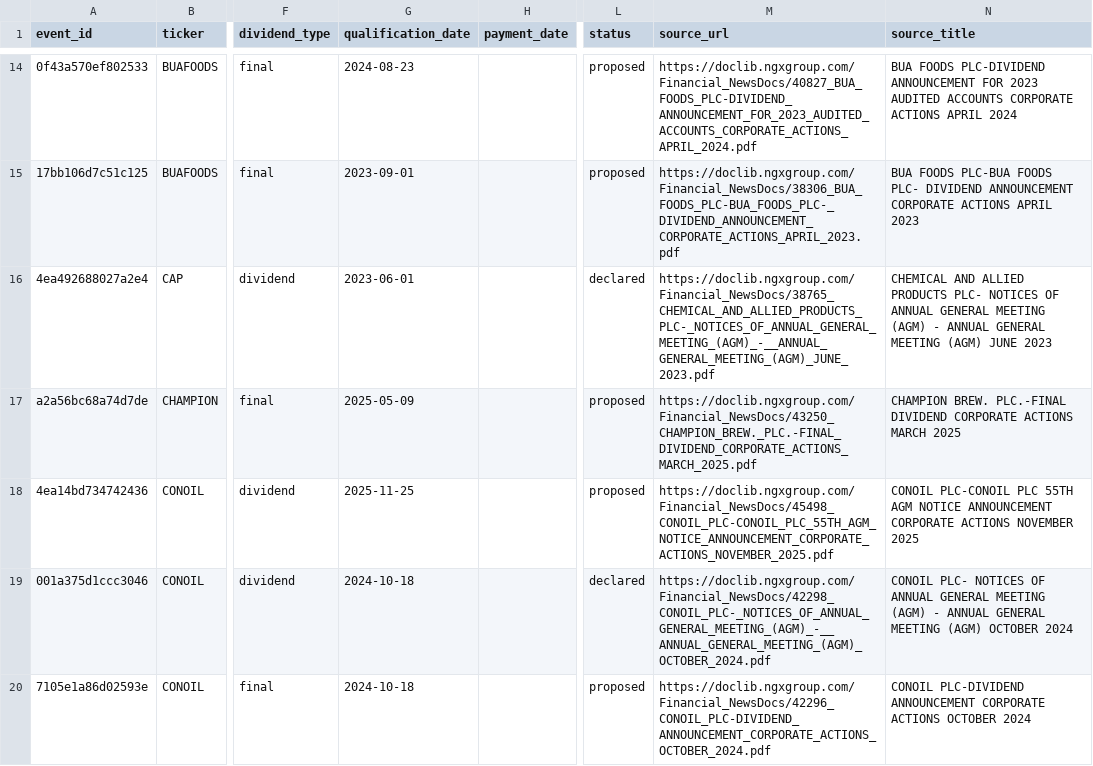
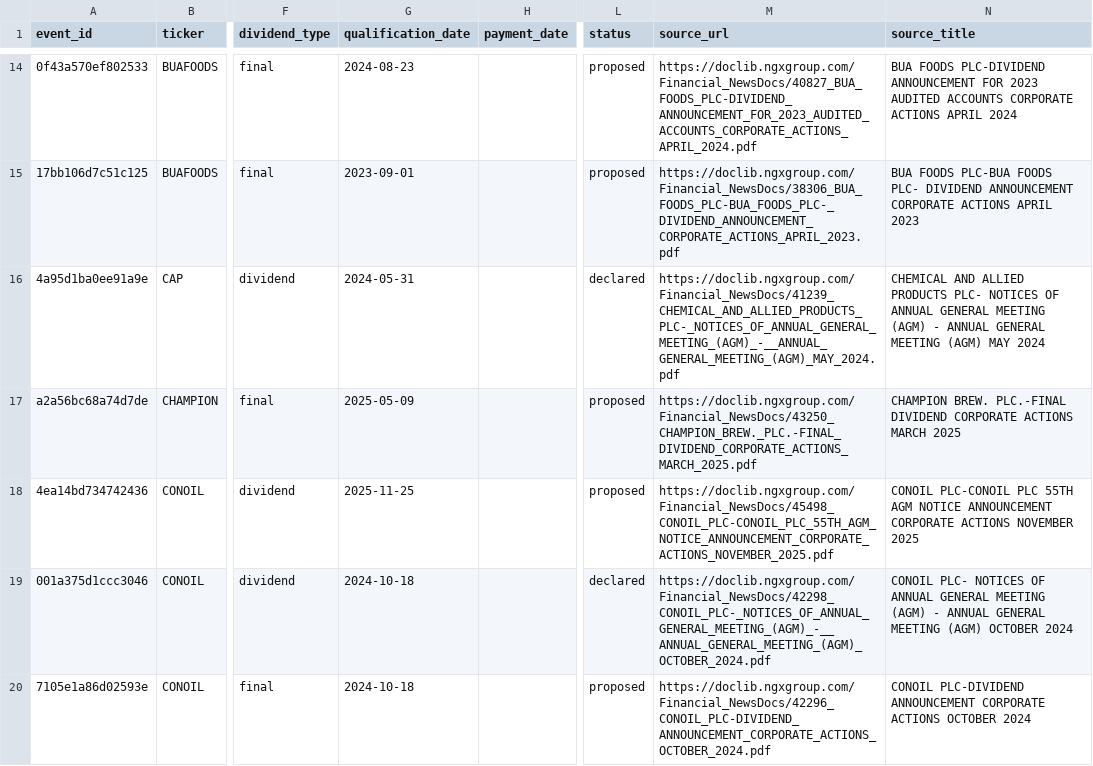
Before and after one commit to osargrrgrn/nairasheets-dividend-feed, a CSV file: docs/pending_dividends.csv, drawn as a sheet; only a part is shown, gaps mark what is left out; the diff covers the shown part only; the diff names each change by its address in the sheet, - before the commit and + after, or states it on an @@ line.

```diff
--- a/docs/pending_dividends.csv
+++ b/docs/pending_dividends.csv
-A16 (event_id): 4ea492688027a2e4
+A16 (event_id): 4a95d1ba0ee91a9e
-G16 (qualification_date): 2023-06-01
+G16 (qualification_date): 2024-05-31
-M16 (source_url): https://doclib.ngxgroup.com/Financial_NewsDocs/38765_CHEMICAL_AND_ALLIED_PRODUCTS_PLC-_NOTICES_OF_ANNUAL_GENERAL_MEETING_(AGM)_-__ANNUAL_GENERAL_MEETING_(AGM)_JUNE_2023.pdf
+M16 (source_url): https://doclib.ngxgroup.com/Financial_NewsDocs/41239_CHEMICAL_AND_ALLIED_PRODUCTS_PLC-_NOTICES_OF_ANNUAL_GENERAL_MEETING_(AGM)_-__ANNUAL_GENERAL_MEETING_(AGM)_MAY_2024.pdf
-N16 (source_title): …MEETING (AGM) JUNE 2023
+N16 (source_title): …MEETING (AGM) MAY 2024
```
Also changed, not shown: 1 added row, 1 removed row and 63 edited cells elsewhere in this file, 3 other files.
